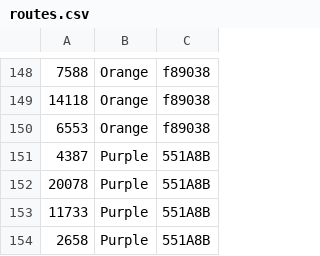
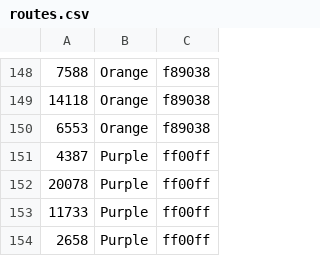
Before and after one commit to tyleragreen/gtfs-graph, a CSV file: data/wmatap/routes.csv (was data/wmata-purple/routes.csv), drawn as a sheet; only a part is shown, gaps mark what is left out.

```diff
--- a/data/wmata-purple/routes.csv
+++ b/data/wmatap/routes.csv
@@ -150,5 +150,5 @@
 6553,Orange,f89038
-4387,Purple,551A8B
-20078,Purple,551A8B
-11733,Purple,551A8B
-2658,Purple,551A8B
+4387,Purple,ff00ff
+20078,Purple,ff00ff
+11733,Purple,ff00ff
+2658,Purple,ff00ff
```
Also changed, not shown: data/wmatap/edges.csv, 12 other files.
